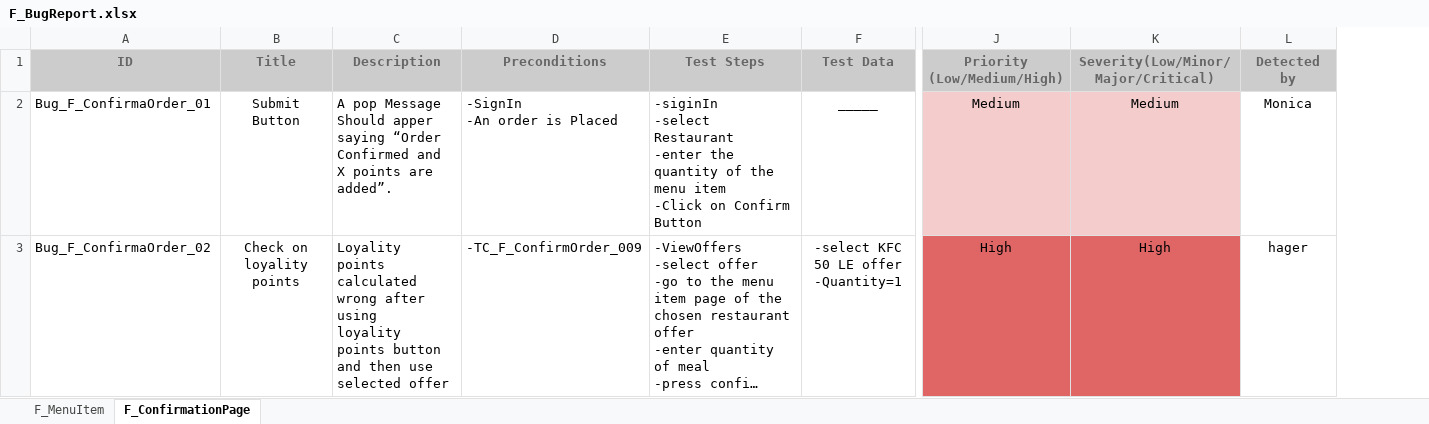
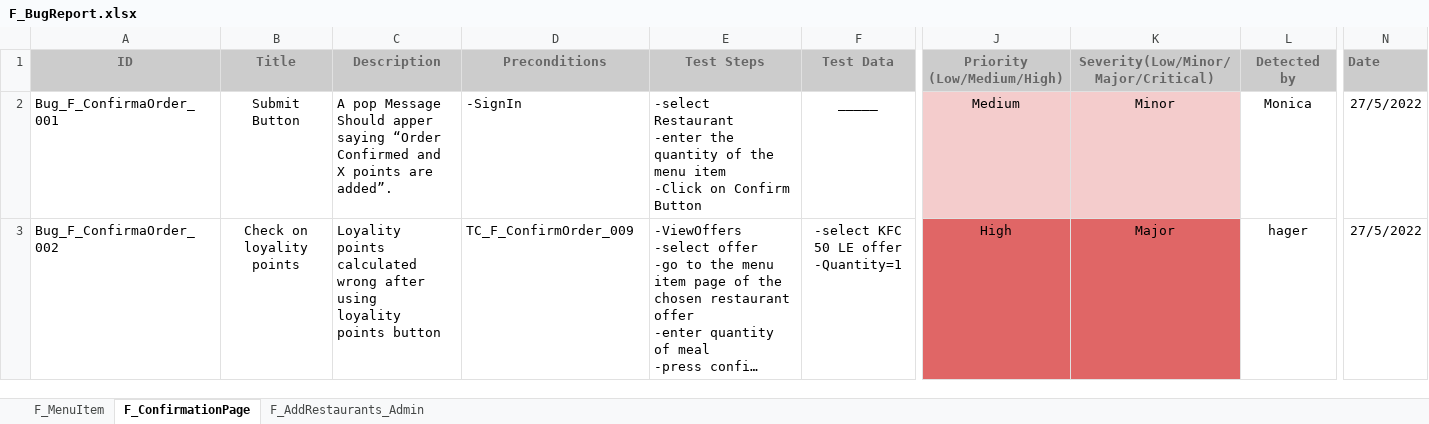
Before and after one commit to Aml-Nasser/QA_Foodies, an Excel workbook: Testing/F_BugReport.xlsx, sheet F_ConfirmationPage, drawn as a sheet; only a part is shown, gaps mark what is left out; long unchanged cells end in …; values as stored, in another font and other column widths than the file's, no borders; charts and pictures not drawn; ↵ is a line break in a cell; the diff names each change by its address in the sheet, - before the commit and + after, or states it on an @@ line.

```diff
--- a/Testing/F_BugReport.xlsx (sheet F_ConfirmationPage)
+++ b/Testing/F_BugReport.xlsx (sheet F_ConfirmationPage)
+sheet tab: F_AddRestaurants_Admin
+column N (Date), rows 2-3: 27/5/2022 | 27/5/2022
-A2 (ID): Bug_F_ConfirmaOrder_01
+A2 (ID): Bug_F_ConfirmaOrder_001
-D2 (Preconditions): -SignIn ↵ -An order is Placed
+D2 (Preconditions): -SignIn
-E2 (Test Steps): -siginIn ↵ -select Restaurant…
+E2 (Test Steps): -select Restaurant…
-K2: Medium
+K2: Minor
-A3 (ID): Bug_F_ConfirmaOrder_02
+A3 (ID): Bug_F_ConfirmaOrder_002
-C3 (Description): …points button and then use selected offer
+C3 (Description): …points button
-D3 (Preconditions): -TC_F_ConfirmOrder_009
+D3 (Preconditions): TC_F_ConfirmOrder_009
-K3: High
+K3: Major
```
Also changed, not shown: sheet F_MenuItem, charts or pictures, Testing/F_TestCases_User.xlsx, 1 other file.
